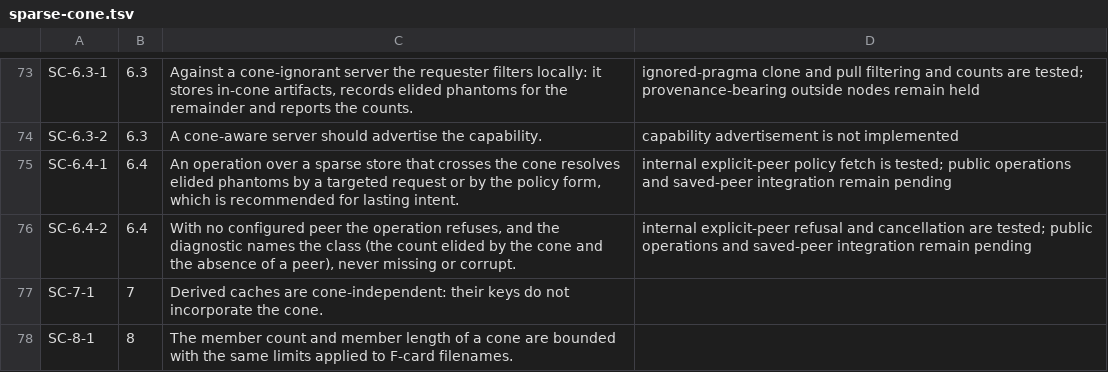
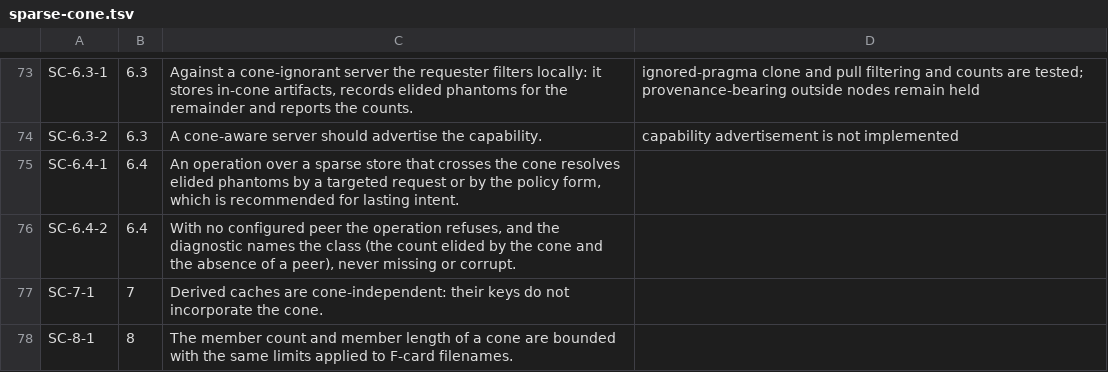
Before and after one commit to danmestas/go-libfossil, a TSV file: conformance/requirements/sparse-cone.tsv, drawn as a sheet; only a part is shown, gaps mark what is left out.

Commit message:
feat(sparse): public policy-form demand fetch with saved-peer default
Repo.SetStoreConeContext replaces the store cone and pulls newly covered
elided artifacts from an explicit peer through ordinary cone-scoped sync;
with no peer it refuses naming the elided count, and a cancelled context
refuses before any request, both leaving policy unchanged. repo cone store
shows or replaces the store cone, defaulting the peer to last-sync-url.
Closes SC-6.4-1 and SC-6.4-2.

```diff
--- a/conformance/requirements/sparse-cone.tsv
+++ b/conformance/requirements/sparse-cone.tsv
@@ -74,4 +74,4 @@ SC-6.3-1	6.3	Against a cone-ignorant server the requester filters locally: it st
 SC-6.3-2	6.3	A cone-aware server should advertise the capability.	capability advertisement is not implemented
-SC-6.4-1	6.4	An operation over a sparse store that crosses the cone resolves elided phantoms by a targeted request or by the policy form, which is recommended for lasting intent.	internal explicit-peer policy fetch is tested; public operations and saved-peer integration remain pending
-SC-6.4-2	6.4	With no configured peer the operation refuses, and the diagnostic names the class (the count elided by the cone and the absence of a peer), never missing or corrupt.	internal explicit-peer refusal and cancellation are tested; public operations and saved-peer integration remain pending
+SC-6.4-1	6.4	An operation over a sparse store that crosses the cone resolves elided phantoms by a targeted request or by the policy form, which is recommended for lasting intent.
+SC-6.4-2	6.4	With no configured peer the operation refuses, and the diagnostic names the class (the count elided by the cone and the absence of a peer), never missing or corrupt.
 SC-7-1	7	Derived caches are cone-independent: their keys do not incorporate the cone.
```
Also changed, not shown: 6 other files.
